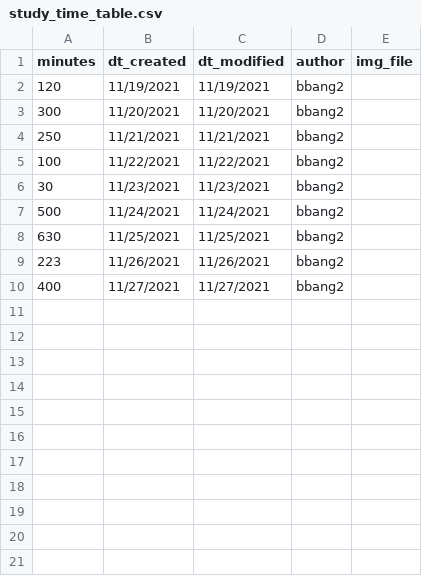
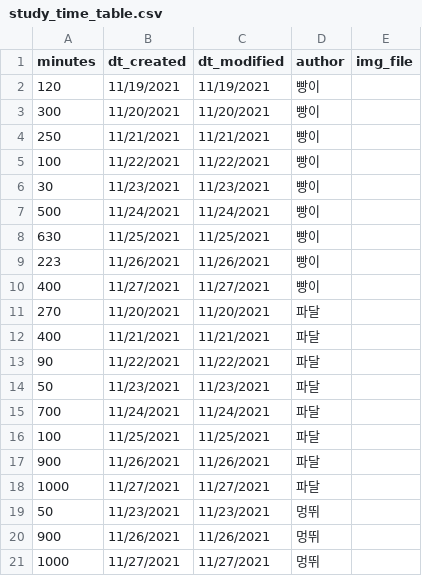
Before and after one commit to samon3869/Morning_diary, a CSV file: miracle/ubno_study/static/ubno_study/dummydata/study_time_table.csv, drawn as a sheet.

Commit message:
[UBNO study] show dummy-data graph with multi author

```diff
--- a/miracle/ubno_study/static/ubno_study/dummydata/study_time_table.csv
+++ b/miracle/ubno_study/static/ubno_study/dummydata/study_time_table.csv
@@ -1,10 +1,21 @@
 minutes,dt_created,dt_modified,author,img_file
-120,11/19/2021,11/19/2021,bbang2,
-300,11/20/2021,11/20/2021,bbang2,
-250,11/21/2021,11/21/2021,bbang2,
-100,11/22/2021,11/22/2021,bbang2,
-30,11/23/2021,11/23/2021,bbang2,
-500,11/24/2021,11/24/2021,bbang2,
-630,11/25/2021,11/25/2021,bbang2,
-223,11/26/2021,11/26/2021,bbang2,
-400,11/27/2021,11/27/2021,bbang2,
+120,11/19/2021,11/19/2021,빵이,
+300,11/20/2021,11/20/2021,빵이,
+250,11/21/2021,11/21/2021,빵이,
+100,11/22/2021,11/22/2021,빵이,
+30,11/23/2021,11/23/2021,빵이,
+500,11/24/2021,11/24/2021,빵이,
+630,11/25/2021,11/25/2021,빵이,
+223,11/26/2021,11/26/2021,빵이,
+400,11/27/2021,11/27/2021,빵이,
+270,11/20/2021,11/20/2021,파달,
+400,11/21/2021,11/21/2021,파달,
+90,11/22/2021,11/22/2021,파달,
+50,11/23/2021,11/23/2021,파달,
+700,11/24/2021,11/24/2021,파달,
+100,11/25/2021,11/25/2021,파달,
+900,11/26/2021,11/26/2021,파달,
+1000,11/27/2021,11/27/2021,파달,
+50,11/23/2021,11/23/2021,멍뛰,
+900,11/26/2021,11/26/2021,멍뛰,
+1000,11/27/2021,11/27/2021,멍뛰,
```
Also changed, not shown: 3 other files.
